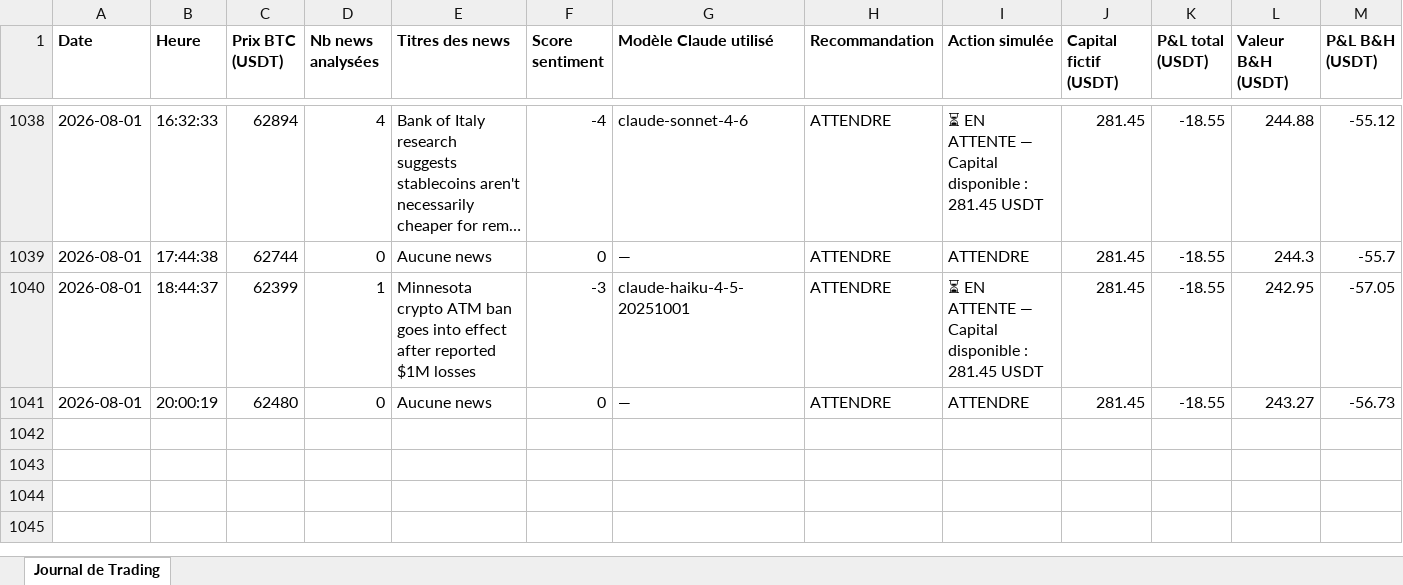
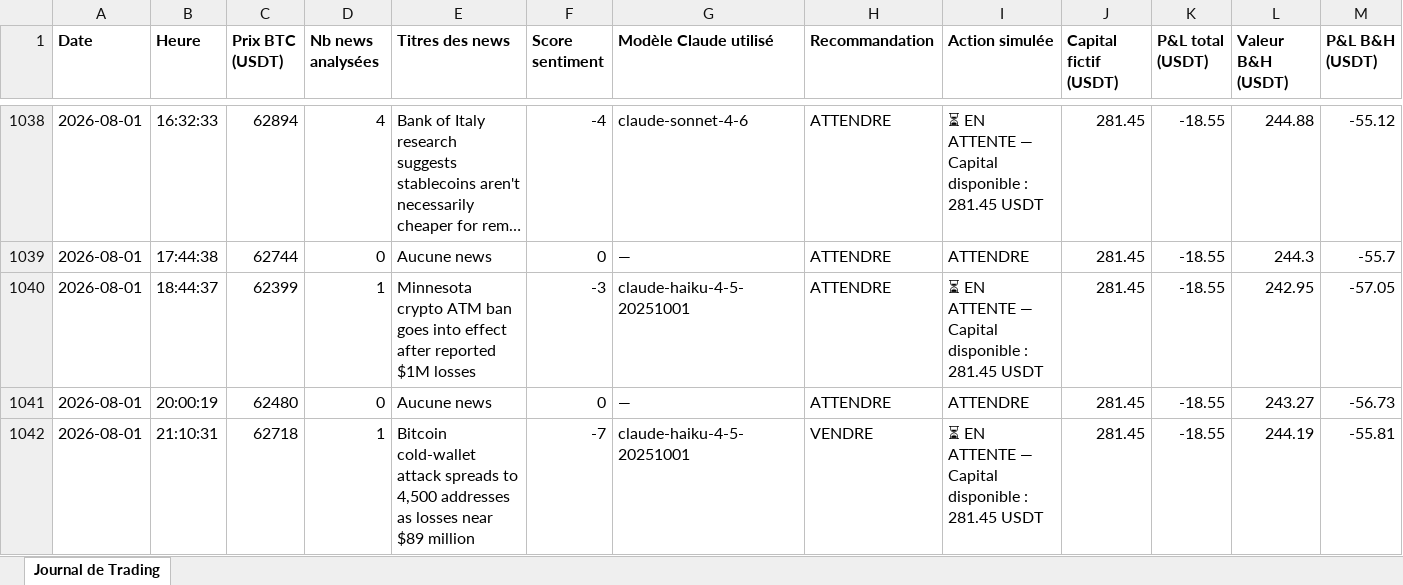
Before and after one commit to rayanefut15-creator/crypto-trading-agent, an Excel workbook: trading_journal.xlsx, sheet Journal de Trading, drawn as a sheet; only a part is shown, gaps mark what is left out; long unchanged cells end in …; values as stored, in another font and other column widths than the file's, no borders; rows hold the shown columns only; the diff names each change by its address in the sheet, - before the commit and + after, or states it on an @@ line.

```diff
--- a/trading_journal.xlsx (sheet Journal de Trading)
+++ b/trading_journal.xlsx (sheet Journal de Trading)
+row 1042: 2026-08-01 | 21:10:31 | 62718 | 1 | Bitcoin cold-wallet attack spreads to 4,500 addresses as losses near $89 million | -7 | claude-haiku-4-5-20251001 | VENDRE | ⏳ EN ATTENTE — Capital disponible : 281.45 USDT | 281.45 | -18.55 | 244.19 | -55.81
```
Also changed, not shown: 2 other files.
